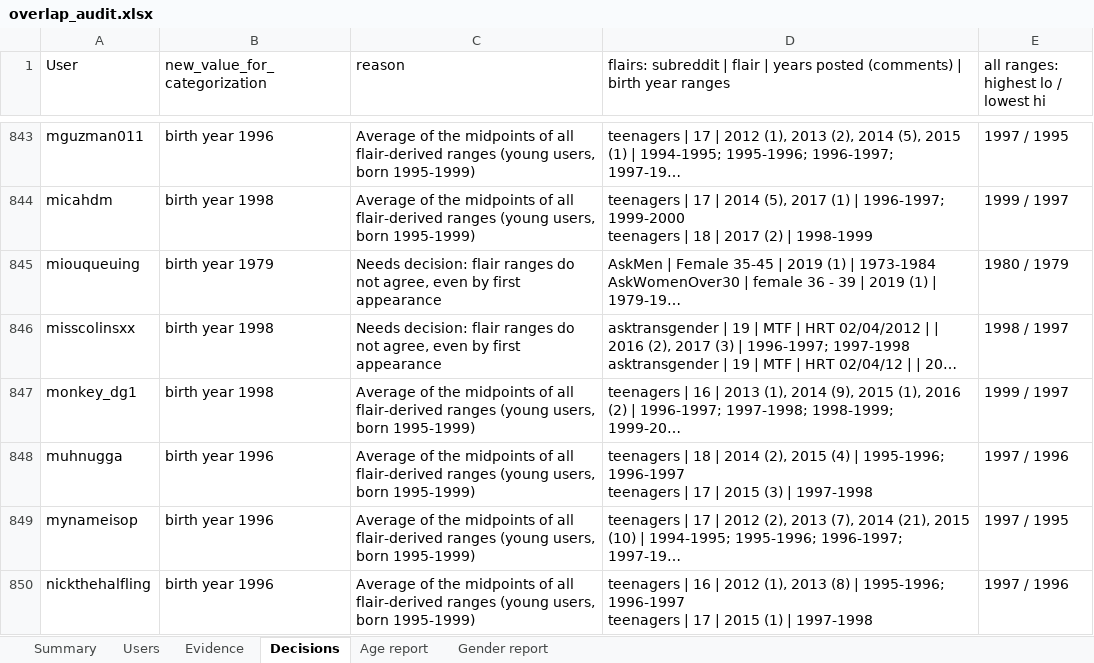
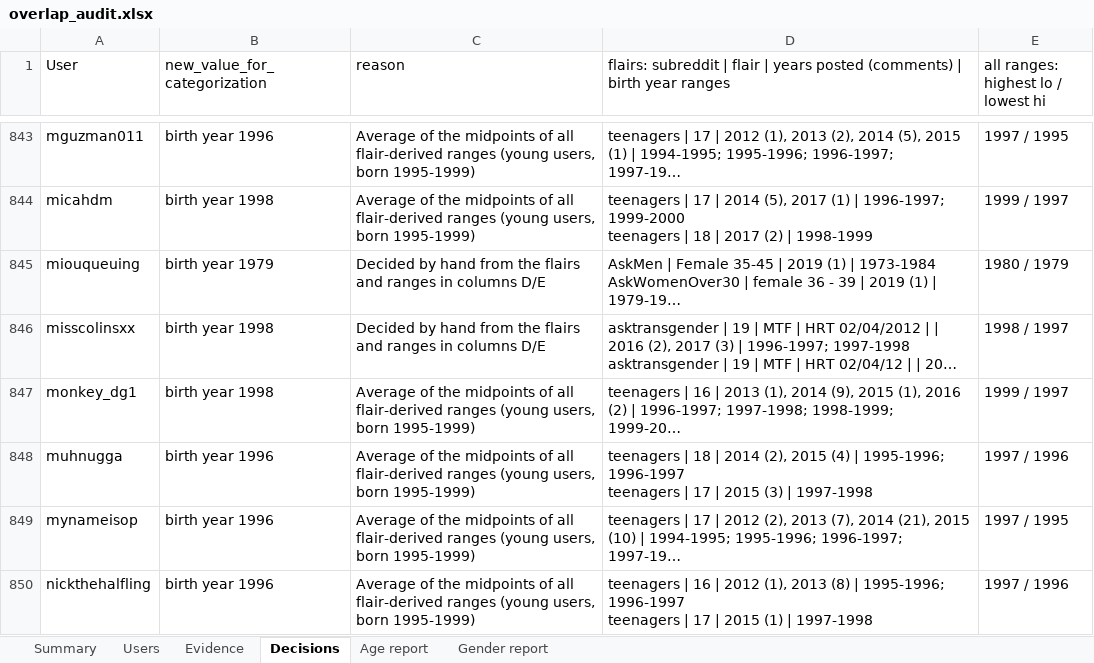
Before and after one commit to CarlosHartmann/shadow_moses, an Excel workbook: 0-assets/raw_data/main/5-overlap-audit/overlap_audit.xlsx, sheet Decisions, drawn as a sheet; only a part is shown, gaps mark what is left out; long unchanged cells end in …; values as stored, in another font and other column widths than the file's, no borders; the diff covers the shown part only; the diff names each change by its address in the sheet, - before the commit and + after, or states it on an @@ line.

```diff
--- a/0-assets/raw_data/main/5-overlap-audit/overlap_audit.xlsx (sheet Decisions)
+++ b/0-assets/raw_data/main/5-overlap-audit/overlap_audit.xlsx (sheet Decisions)
-C845:C846 (reason): Needs decision: flair ranges do not agree, even by first appearance
+C845:C846 (reason): Decided by hand from the flairs and ranges in columns D/E
```
Also changed, not shown: 9 added rows and 20 edited cells elsewhere in this sheet, 0-assets/raw_data/main/3a-grouping/grouped_subreddit_data/quarterly_statistics.xlsx, 0-assets/raw_data/main/3b-age-grouping/age_generation_quarterly_statistics.xlsx, 10 other files.
